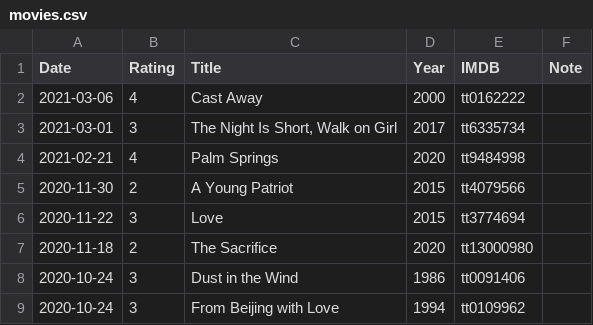
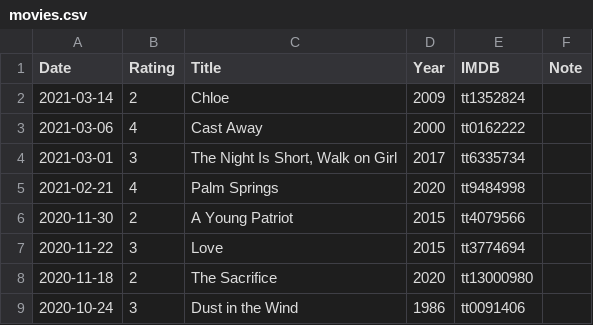
Before and after one commit to gujiaxi/gujiaxi.github.io, a CSV file: _data/movies.csv, drawn as a sheet; only a part is shown; the shorter side is filled out with more unchanged rows.

```diff
--- a/_data/movies.csv
+++ b/_data/movies.csv
@@ -1,2 +1,3 @@
 Date,Rating,Title,Year,IMDB,Note
+2021-03-14,2,Chloe,2009,tt1352824,
 2021-03-06,4,Cast Away,2000,tt0162222,
```
Also changed, not shown: _data/books.csv.
